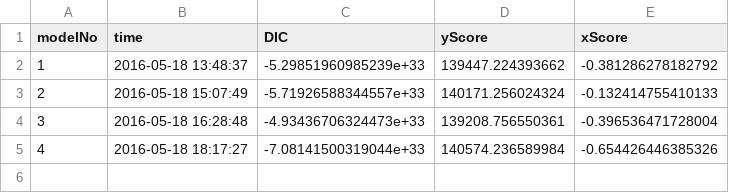
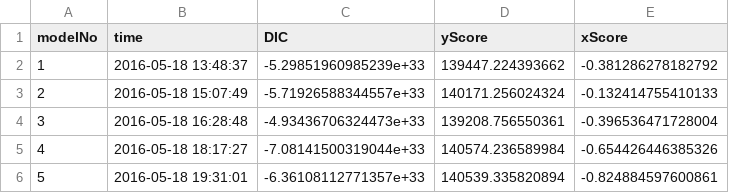
Before and after one commit to EricQLi/traitsModel, a CSV file: modelSelection/modelSelectSumm.csv, drawn as a sheet; the diff names each change by its address in the sheet, - before the commit and + after, or states it on an @@ line.

Commit message:
model #5: temp + moisture + therm + soil

```diff
--- a/modelSelection/modelSelectSumm.csv
+++ b/modelSelection/modelSelectSumm.csv
+row 6: 5 | 2016-05-18 19:31:01 | -6.36108112771357e+33 | 140539.335820894 | -0.824884597600861
```
Also changed, not shown: 5 other files.
